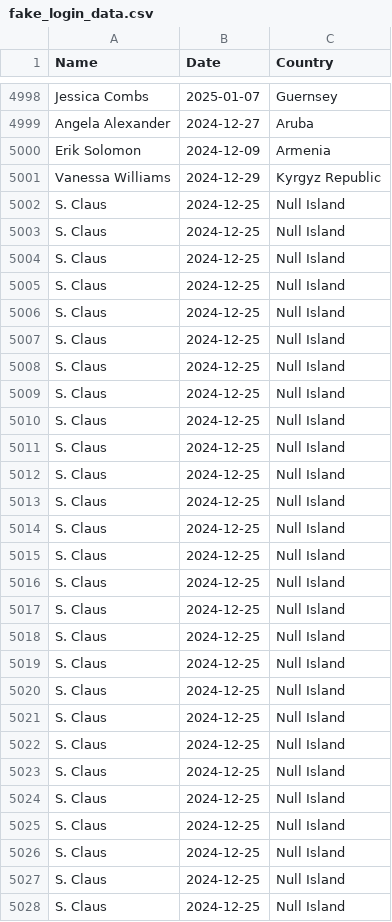
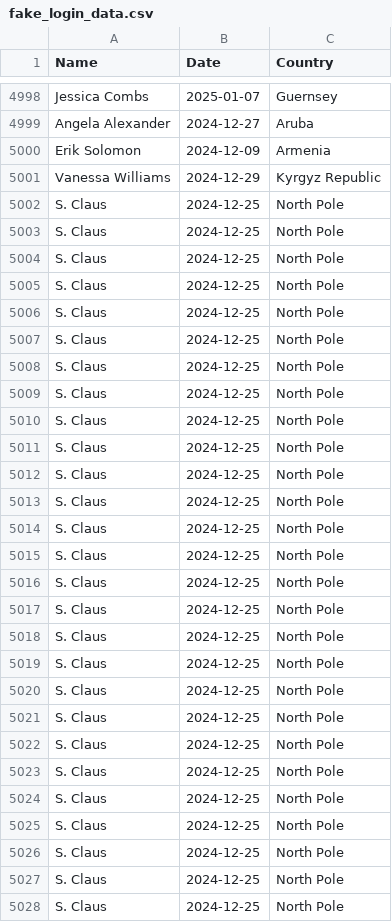
Before and after one commit to tsteelematc/stem-open-house, a CSV file: fake_login_data.csv, drawn as a sheet; only a part is shown, gaps mark what is left out; the diff covers the shown part only.

Commit message:
North Pole with final pic, funny ! ! !

```diff
--- a/fake_login_data.csv
+++ b/fake_login_data.csv
@@ -5001,28 +5001,28 @@ Erik Solomon,2024-12-09,Armenia
 Vanessa Williams,2024-12-29,Kyrgyz Republic
-S. Claus,2024-12-25,Null Island
-S. Claus,2024-12-25,Null Island
-S. Claus,2024-12-25,Null Island
-S. Claus,2024-12-25,Null Island
-S. Claus,2024-12-25,Null Island
-S. Claus,2024-12-25,Null Island
-S. Claus,2024-12-25,Null Island
-S. Claus,2024-12-25,Null Island
-S. Claus,2024-12-25,Null Island
-S. Claus,2024-12-25,Null Island
-S. Claus,2024-12-25,Null Island
-S. Claus,2024-12-25,Null Island
-S. Claus,2024-12-25,Null Island
-S. Claus,2024-12-25,Null Island
-S. Claus,2024-12-25,Null Island
-S. Claus,2024-12-25,Null Island
-S. Claus,2024-12-25,Null Island
-S. Claus,2024-12-25,Null Island
-S. Claus,2024-12-25,Null Island
-S. Claus,2024-12-25,Null Island
-S. Claus,2024-12-25,Null Island
-S. Claus,2024-12-25,Null Island
-S. Claus,2024-12-25,Null Island
-S. Claus,2024-12-25,Null Island
-S. Claus,2024-12-25,Null Island
-S. Claus,2024-12-25,Null Island
-S. Claus,2024-12-25,Null Island
+S. Claus,2024-12-25,North Pole
+S. Claus,2024-12-25,North Pole
+S. Claus,2024-12-25,North Pole
+S. Claus,2024-12-25,North Pole
+S. Claus,2024-12-25,North Pole
+S. Claus,2024-12-25,North Pole
+S. Claus,2024-12-25,North Pole
+S. Claus,2024-12-25,North Pole
+S. Claus,2024-12-25,North Pole
+S. Claus,2024-12-25,North Pole
+S. Claus,2024-12-25,North Pole
+S. Claus,2024-12-25,North Pole
+S. Claus,2024-12-25,North Pole
+S. Claus,2024-12-25,North Pole
+S. Claus,2024-12-25,North Pole
+S. Claus,2024-12-25,North Pole
+S. Claus,2024-12-25,North Pole
+S. Claus,2024-12-25,North Pole
+S. Claus,2024-12-25,North Pole
+S. Claus,2024-12-25,North Pole
+S. Claus,2024-12-25,North Pole
+S. Claus,2024-12-25,North Pole
+S. Claus,2024-12-25,North Pole
+S. Claus,2024-12-25,North Pole
+S. Claus,2024-12-25,North Pole
+S. Claus,2024-12-25,North Pole
+S. Claus,2024-12-25,North Pole
```
Also changed, not shown: 20 edited cells elsewhere in this file, 1 other file.
